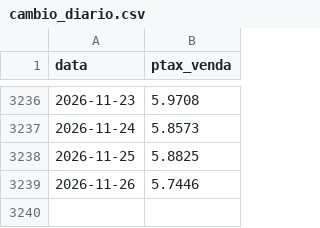
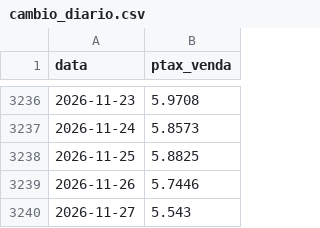
Before and after one commit to pricediscoveryblog-ops/universo-setorial, a CSV file: saidas/macro/cambio_diario.csv, drawn as a sheet; only a part is shown, gaps mark what is left out; the diff names each change by its address in the sheet, - before the commit and + after, or states it on an @@ line.

```diff
--- a/saidas/macro/cambio_diario.csv
+++ b/saidas/macro/cambio_diario.csv
+row 3240: 2026-11-27 | 5.543
```
Also changed, not shown: saidas/macro/reservas_diario.csv, 1 other file.
